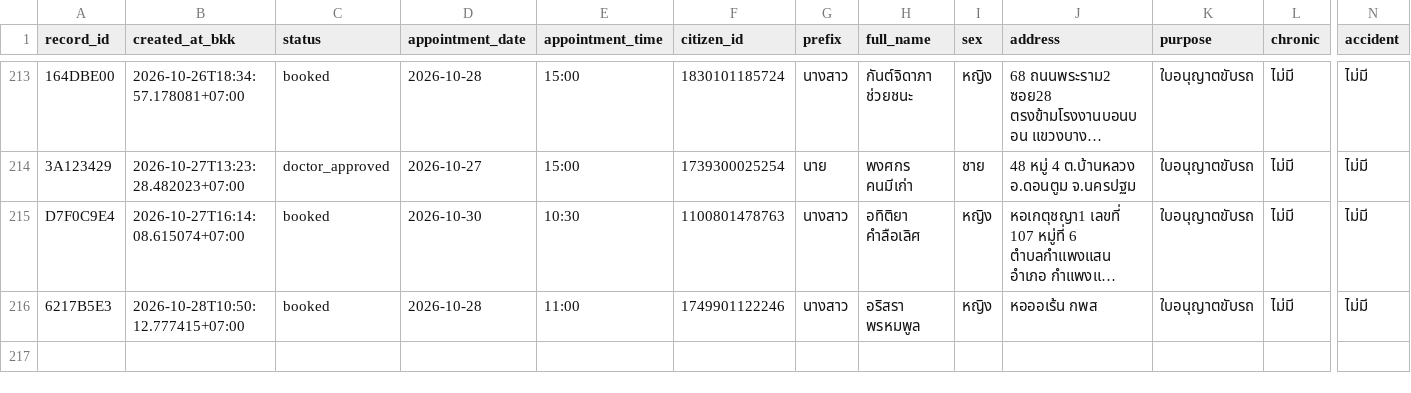
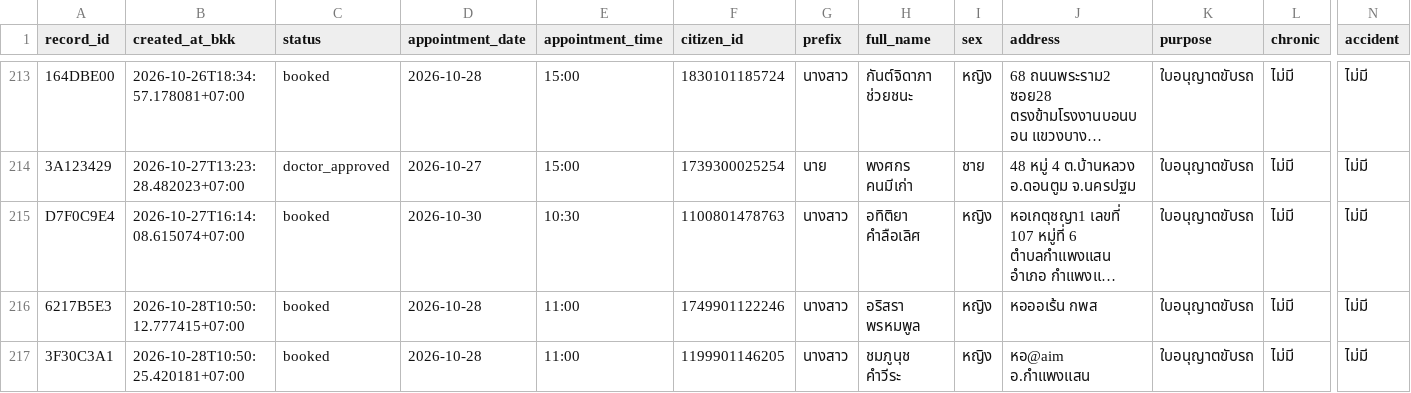
Before and after one commit to PythonianSt/MedCert, a CSV file: medical_certificate.csv, drawn as a sheet; only a part is shown, gaps mark what is left out; long unchanged cells end in …; rows hold the shown columns only; the diff names each change by its address in the sheet, - before the commit and + after, or states it on an @@ line.

Commit message:
update medical certificate 2026-10-28T10:50:25.436728+07:00

```diff
--- a/medical_certificate.csv
+++ b/medical_certificate.csv
+row 217: 3F30C3A1 | 2026-10-28T10:50:25.420181+07:00 | booked | 2026-10-28 | 11:00 | 1199901146205 | นางสาว | ชมภูนุช คำวีระ | หญิง | หอ@aim อ.กำแพงแสน | ใบอนุญาตขับรถ | ไม่มี | ไม่มี
```
